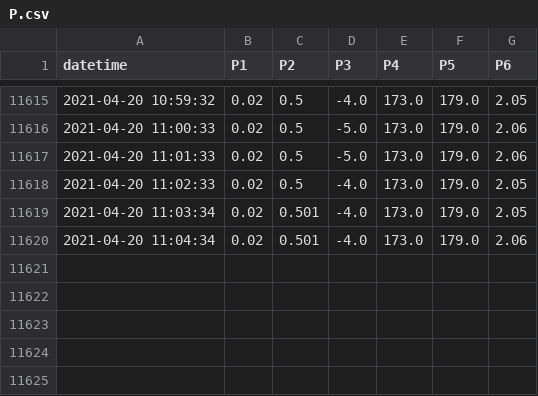
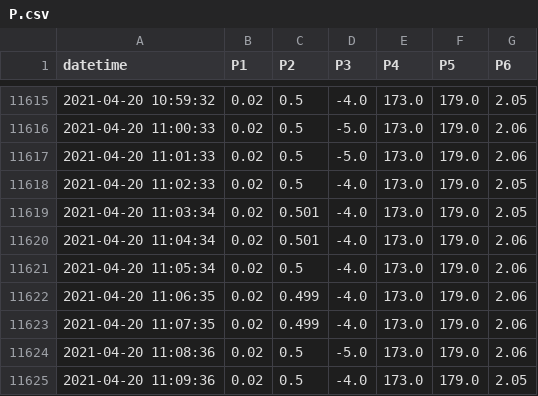
Before and after one commit to SciGEsN/SRC069, a CSV file: data/P.csv, drawn as a sheet; only a part is shown, gaps mark what is left out; the diff names each change by its address in the sheet, - before the commit and + after, or states it on an @@ line.

```diff
--- a/data/P.csv
+++ b/data/P.csv
+row 11621: 2021-04-20 11:05:34 | 0.02 | 0.5 | -4.0 | 173.0 | 179.0 | 2.06
+row 11622: 2021-04-20 11:06:35 | 0.02 | 0.499 | -4.0 | 173.0 | 179.0 | 2.06
+row 11623: 2021-04-20 11:07:35 | 0.02 | 0.499 | -4.0 | 173.0 | 179.0 | 2.06
+row 11624: 2021-04-20 11:08:36 | 0.02 | 0.5 | -5.0 | 173.0 | 179.0 | 2.06
+row 11625: 2021-04-20 11:09:36 | 0.02 | 0.5 | -4.0 | 173.0 | 179.0 | 2.05
```
Also changed, not shown: data/T1.csv, data/T2.csv, 8 other files.
